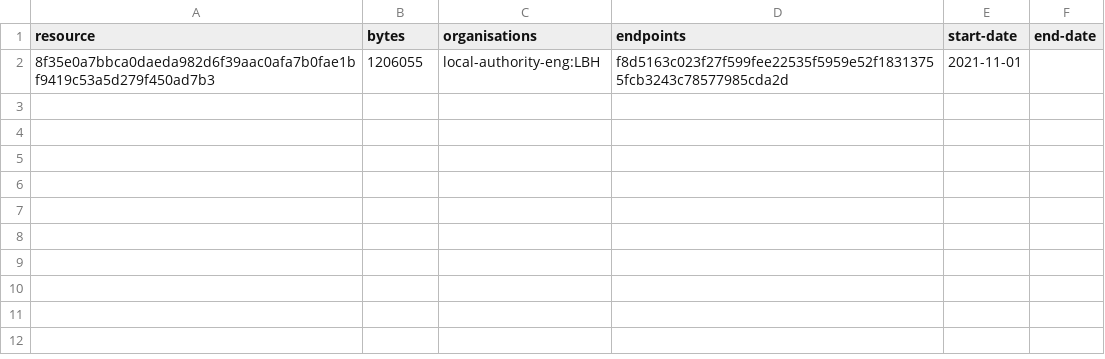
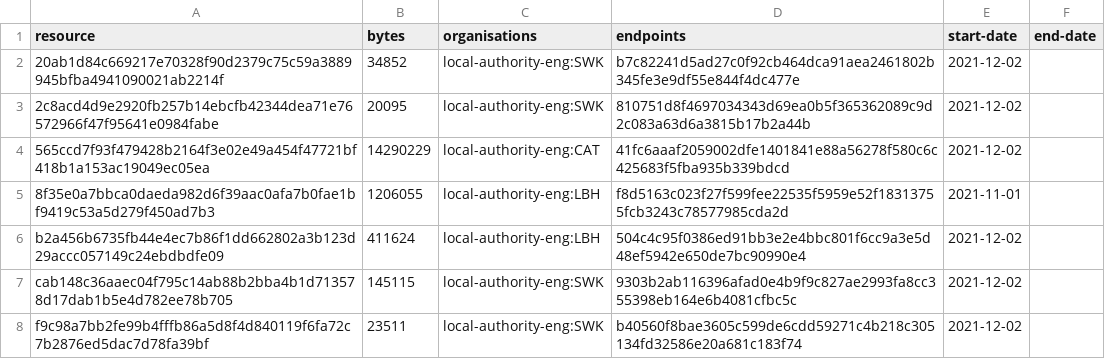
Before and after one commit to digital-land/tree-preservation-order-collection, a CSV file: collection/resource.csv, drawn as a sheet.

```diff
--- a/collection/resource.csv
+++ b/collection/resource.csv
@@ -1,2 +1,8 @@
 resource,bytes,organisations,endpoints,start-date,end-date
+20ab1d84c669217e70328f90d2379c75c59a3889945bfba4941090021ab2214f,34852,local-authority-eng:SWK,b7c82241d5ad27c0f92cb464dca91aea2461802b345fe3e9df55e844f4dc477e,2021-12-02,
+2c8acd4d9e2920fb257b14ebcfb42344dea71e76572966f47f95641e0984fabe,20095,local-authority-eng:SWK,810751d8f4697034343d69ea0b5f365362089c9d2c083a63d6a3815b17b2a44b,2021-12-02,
+565ccd7f93f479428b2164f3e02e49a454f47721bf418b1a153ac19049ec05ea,14290229,local-authority-eng:CAT,41fc6aaaf2059002dfe1401841e88a56278f580c6c425683f5fba935b339bdcd,2021-12-02,
 8f35e0a7bbca0daeda982d6f39aac0afa7b0fae1bf9419c53a5d279f450ad7b3,1206055,local-authority-eng:LBH,f8d5163c023f27f599fee22535f5959e52f18313755fcb3243c78577985cda2d,2021-11-01,
+b2a456b6735fb44e4ec7b86f1dd662802a3b123d29accc057149c24ebdbdfe09,411624,local-authority-eng:LBH,504c4c95f0386ed91bb3e2e4bbc801f6cc9a3e5d48ef5942e650de7bc90990e4,2021-12-02,
+cab148c36aaec04f795c14ab88b2bba4b1d713578d17dab1b5e4d782ee78b705,145115,local-authority-eng:SWK,9303b2ab116396afad0e4b9f9c827ae2993fa8cc355398eb164e6b4081cfbc5c,2021-12-02,
+f9c98a7bb2fe99b4fffb86a5d8f4d840119f6fa72c7b2876ed5dac7d78fa39bf,23511,local-authority-eng:SWK,b40560f8bae3605c599de6cdd59271c4b218c305134fd32586e20a681c183f74,2021-12-02,
```
Also changed, not shown: collection/log.csv, 1 other file.
